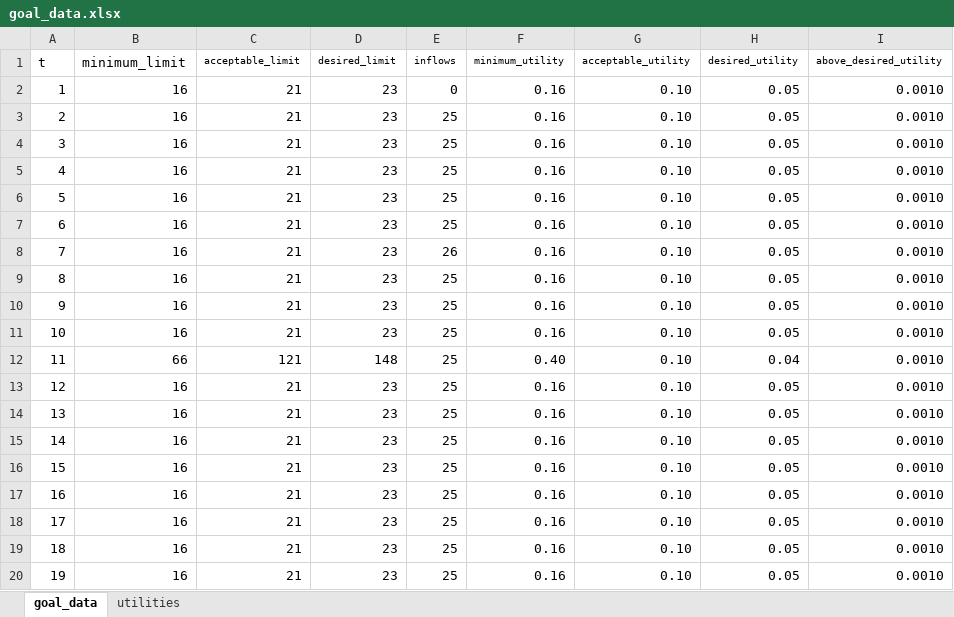
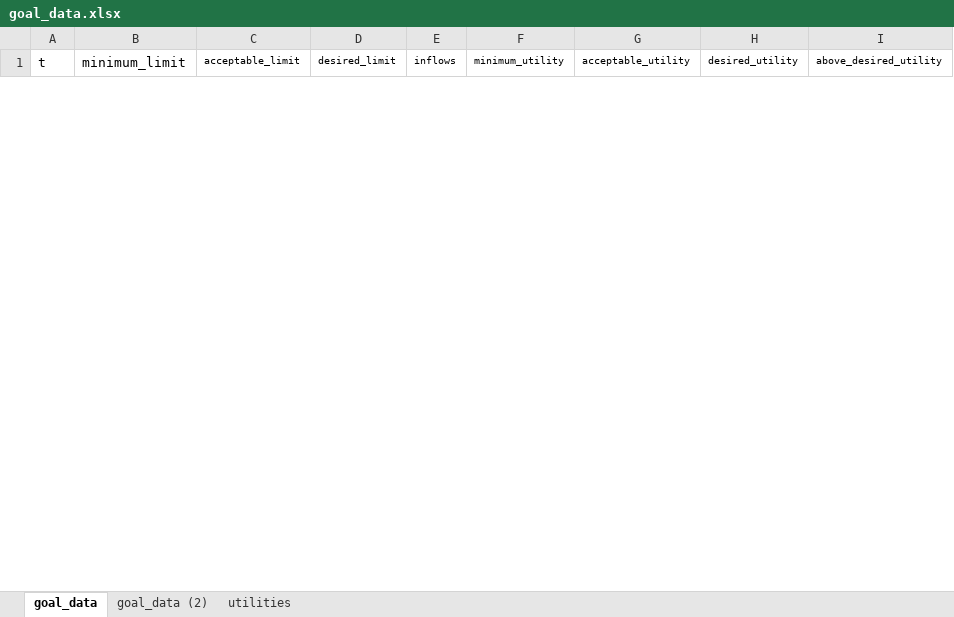
Before and after one commit to msz13/Goal-Based-Investing, an Excel workbook: julia_msp/goal_data.xlsx, sheet goal_data, drawn as a sheet; only a part is shown; values as stored, in another font and other column widths than the file's, no borders; removed rows and columns are numbered as before the commit, all else as after; the diff covers the shown part only; the diff names each change by its address in the sheet, - before the commit and + after, or states it on an @@ line.

```diff
--- a/julia_msp/goal_data.xlsx (sheet goal_data)
+++ b/julia_msp/goal_data.xlsx (sheet goal_data)
+sheet tab: goal_data (2)
-row 2: 1 | 16 | 21 | 23 | 0 | 0.16 | 0.10 | 0.05 | 0.0010
-row 3: 2 | 16 | 21 | 23 | 25 | 0.16 | 0.10 | 0.05 | 0.0010
-row 4: 3 | 16 | 21 | 23 | 25 | 0.16 | 0.10 | 0.05 | 0.0010
-row 5: 4 | 16 | 21 | 23 | 25 | 0.16 | 0.10 | 0.05 | 0.0010
-row 6: 5 | 16 | 21 | 23 | 25 | 0.16 | 0.10 | 0.05 | 0.0010
-row 7: 6 | 16 | 21 | 23 | 25 | 0.16 | 0.10 | 0.05 | 0.0010
-row 8: 7 | 16 | 21 | 23 | 26 | 0.16 | 0.10 | 0.05 | 0.0010
-row 9: 8 | 16 | 21 | 23 | 25 | 0.16 | 0.10 | 0.05 | 0.0010
-row 10: 9 | 16 | 21 | 23 | 25 | 0.16 | 0.10 | 0.05 | 0.0010
-row 11: 10 | 16 | 21 | 23 | 25 | 0.16 | 0.10 | 0.05 | 0.0010
-row 12: 11 | 66 | 121 | 148 | 25 | 0.40 | 0.10 | 0.04 | 0.0010
-row 13: 12 | 16 | 21 | 23 | 25 | 0.16 | 0.10 | 0.05 | 0.0010
-row 14: 13 | 16 | 21 | 23 | 25 | 0.16 | 0.10 | 0.05 | 0.0010
-row 15: 14 | 16 | 21 | 23 | 25 | 0.16 | 0.10 | 0.05 | 0.0010
-row 16: 15 | 16 | 21 | 23 | 25 | 0.16 | 0.10 | 0.05 | 0.0010
-row 17: 16 | 16 | 21 | 23 | 25 | 0.16 | 0.10 | 0.05 | 0.0010
-row 18: 17 | 16 | 21 | 23 | 25 | 0.16 | 0.10 | 0.05 | 0.0010
-row 19: 18 | 16 | 21 | 23 | 25 | 0.16 | 0.10 | 0.05 | 0.0010
-row 20: 19 | 16 | 21 | 23 | 25 | 0.16 | 0.10 | 0.05 | 0.0010
```
Also changed, not shown: 41 added rows and 21 removed rows elsewhere in this sheet, sheet utilities, 5 other files.
